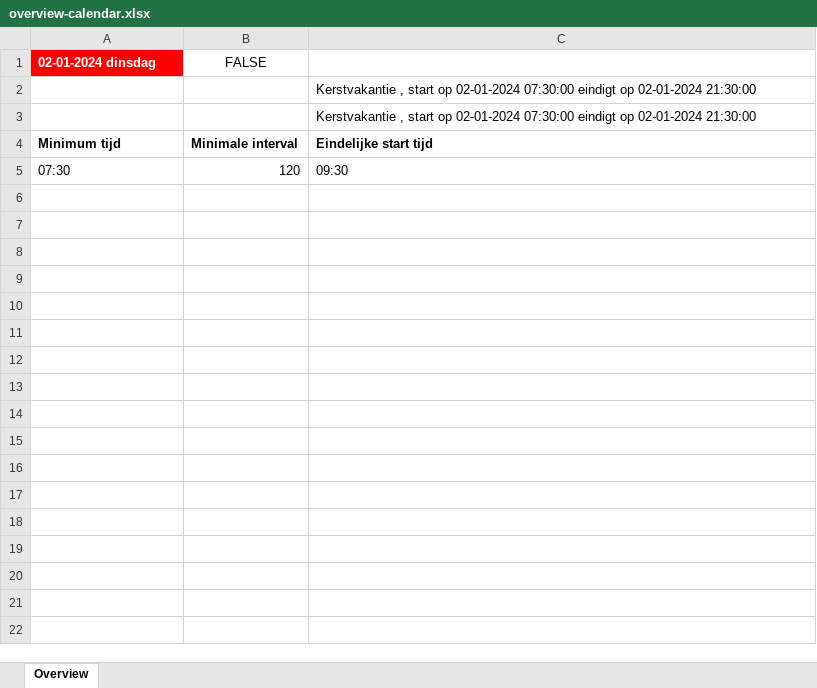
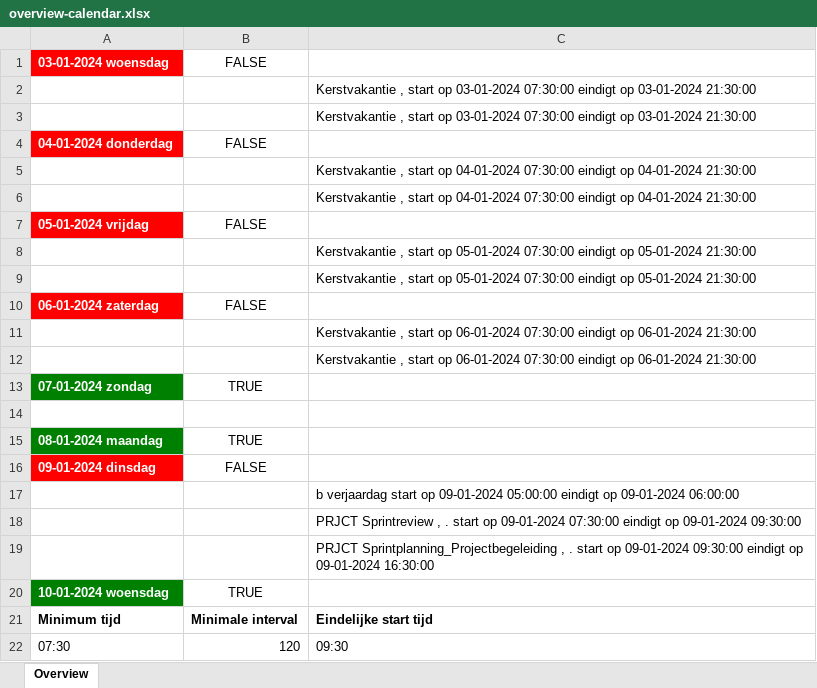
Before and after one commit to Thijmtang/GoogleCalendarFreeTime, an Excel workbook: overview-calendar.xlsx, sheet Overview, drawn as a sheet; values as stored, in another font and other column widths than the file's, no borders; addresses are those after the commit; the diff names each change by its address in the sheet, - before the commit and + after, or states it on an @@ line.

```diff
--- a/overview-calendar.xlsx (sheet Overview)
+++ b/overview-calendar.xlsx (sheet Overview)
+row 1: 03-01-2024 woensdag | FALSE
+row 2:  |  | Kerstvakantie , start op 03-01-2024 07:30:00 eindigt op 03-01-2024 21:30:00
+row 3:  |  | Kerstvakantie , start op 03-01-2024 07:30:00 eindigt op 03-01-2024 21:30:00
+row 4: 04-01-2024 donderdag | FALSE
+row 5:  |  | Kerstvakantie , start op 04-01-2024 07:30:00 eindigt op 04-01-2024 21:30:00
+row 6:  |  | Kerstvakantie , start op 04-01-2024 07:30:00 eindigt op 04-01-2024 21:30:00
+row 7: 05-01-2024 vrijdag | FALSE
+row 8:  |  | Kerstvakantie , start op 05-01-2024 07:30:00 eindigt op 05-01-2024 21:30:00
+row 9:  |  | Kerstvakantie , start op 05-01-2024 07:30:00 eindigt op 05-01-2024 21:30:00
+row 10: 06-01-2024 zaterdag | FALSE
+row 11:  |  | Kerstvakantie , start op 06-01-2024 07:30:00 eindigt op 06-01-2024 21:30:00
+row 12:  |  | Kerstvakantie , start op 06-01-2024 07:30:00 eindigt op 06-01-2024 21:30:00
+row 13: 07-01-2024 zondag | TRUE
+row 14: (empty)
+row 15: 08-01-2024 maandag | TRUE
-A16: 02-01-2024 dinsdag
+A16: 09-01-2024 dinsdag
-C17: Kerstvakantie , start op 02-01-2024 07:30:00 eindigt op 02-01-2024 21:30:00
+C17: b verjaardag start op 09-01-2024 05:00:00 eindigt op 09-01-2024 06:00:00
-C18: Kerstvakantie , start op 02-01-2024 07:30:00 eindigt op 02-01-2024 21:30:00
+C18: PRJCT Sprintreview , . start op 09-01-2024 07:30:00 eindigt op 09-01-2024 09:30:00
+row 19:  |  | PRJCT Sprintplanning_Projectbegeleiding , . start op 09-01-2024 09:30:00 eindigt op 09-01-2024 16:30:00
+row 20: 10-01-2024 woensdag | TRUE
```
Also changed, not shown: 7 other files.
